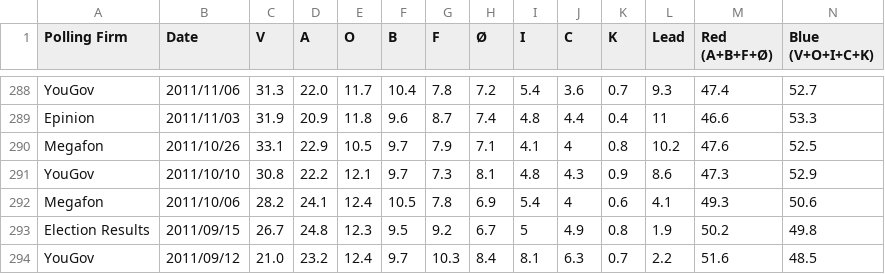
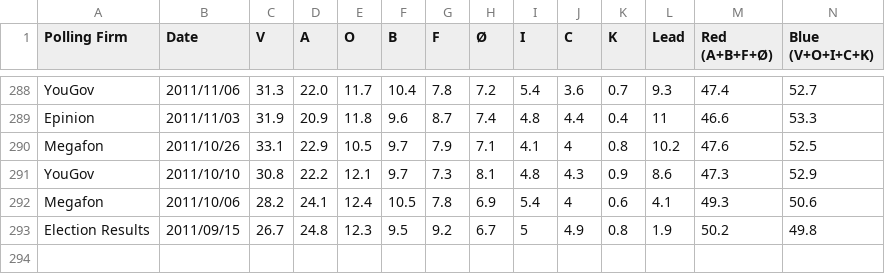
Before and after one commit to ndarville/danish-polls, a CSV file: all-polls.csv, drawn as a sheet; only a part is shown, gaps mark what is left out; the diff names each change by its address in the sheet, - before the commit and + after, or states it on an @@ line.

Commit message:
Removed pre-election YouGov poll

```diff
--- a/all-polls.csv
+++ b/all-polls.csv
-row 294: YouGov | 2011/09/12 | 21.0 | 23.2 | 12.4 | 9.7 | 10.3 | 8.4 | 8.1 | 6.3 | 0.7 | 2.2 | 51.6 | 48.5
```
